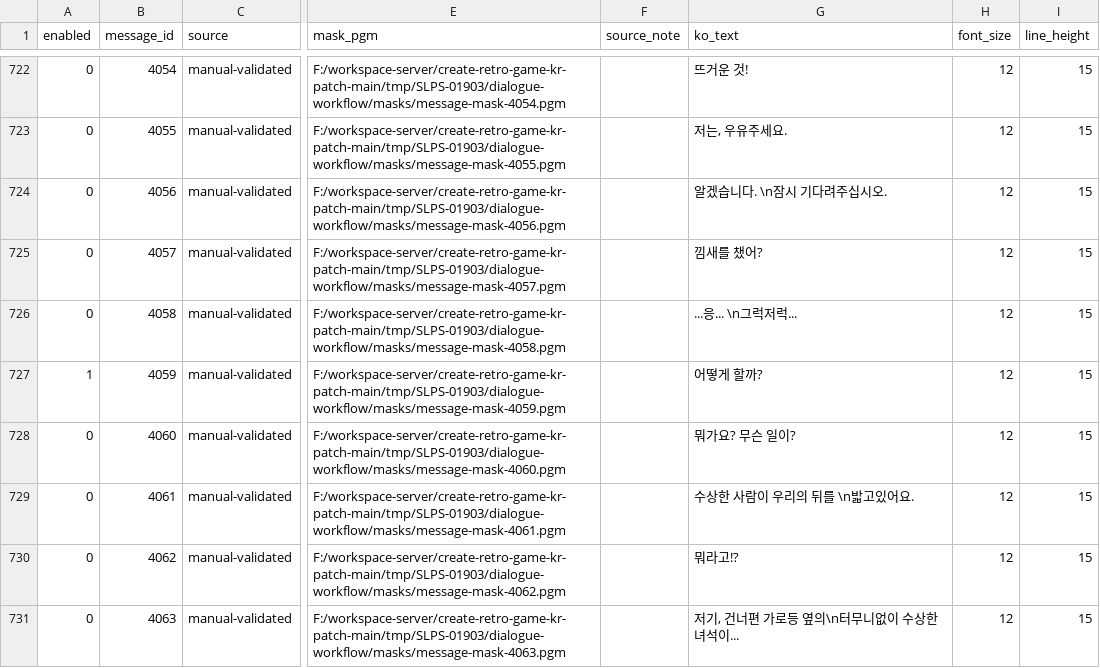
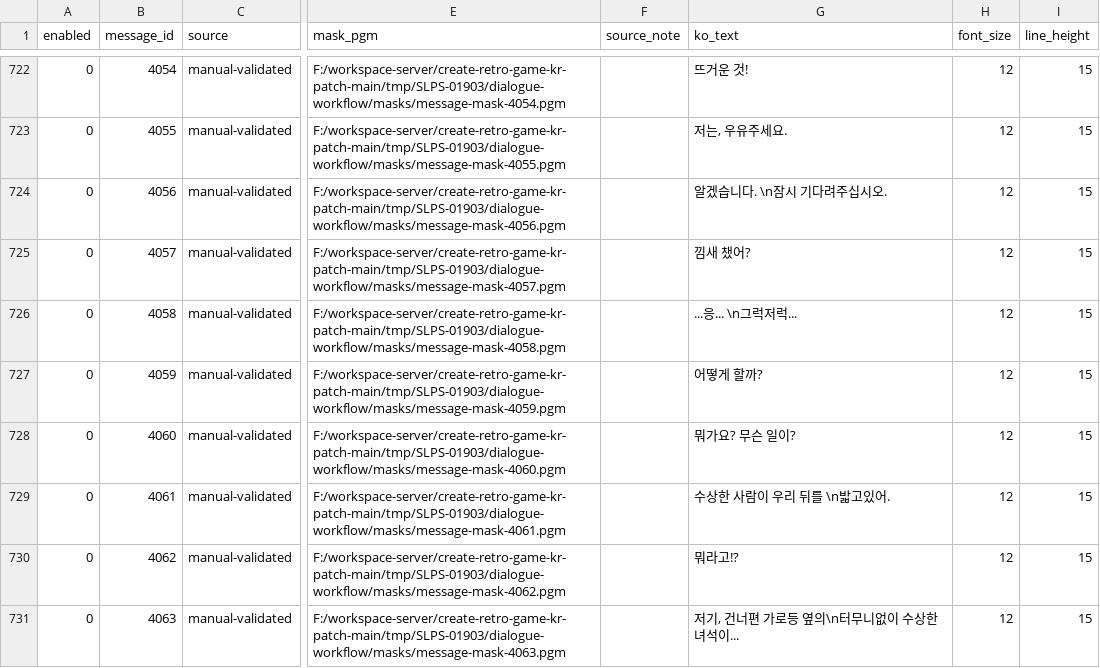
Before and after one commit to mmzz2-kuro/ft2-korean, a TSV file: trDatas/dialogue-workflow/dialogue-translation.tsv, drawn as a sheet; only a part is shown, gaps mark what is left out; the diff covers the shown part only; the diff names each change by its address in the sheet, - before the commit and + after, or states it on an @@ line.

```diff
--- a/trDatas/dialogue-workflow/dialogue-translation.tsv
+++ b/trDatas/dialogue-workflow/dialogue-translation.tsv
-G725 (ko_text): 낌새를 챘어?
+G725 (ko_text): 낌새 챘어?
-A727 (enabled): 1
+A727 (enabled): 0
-G729 (ko_text): 수상한 사람이 우리의 뒤를 \n밟고있어요.
+G729 (ko_text): 수상한 사람이 우리 뒤를 \n밟고있어.
```
Also changed, not shown: 16 edited cells elsewhere in this file, trDatas/ui-mask-workflow/day_1151_1168.tsv, 9 other files.
